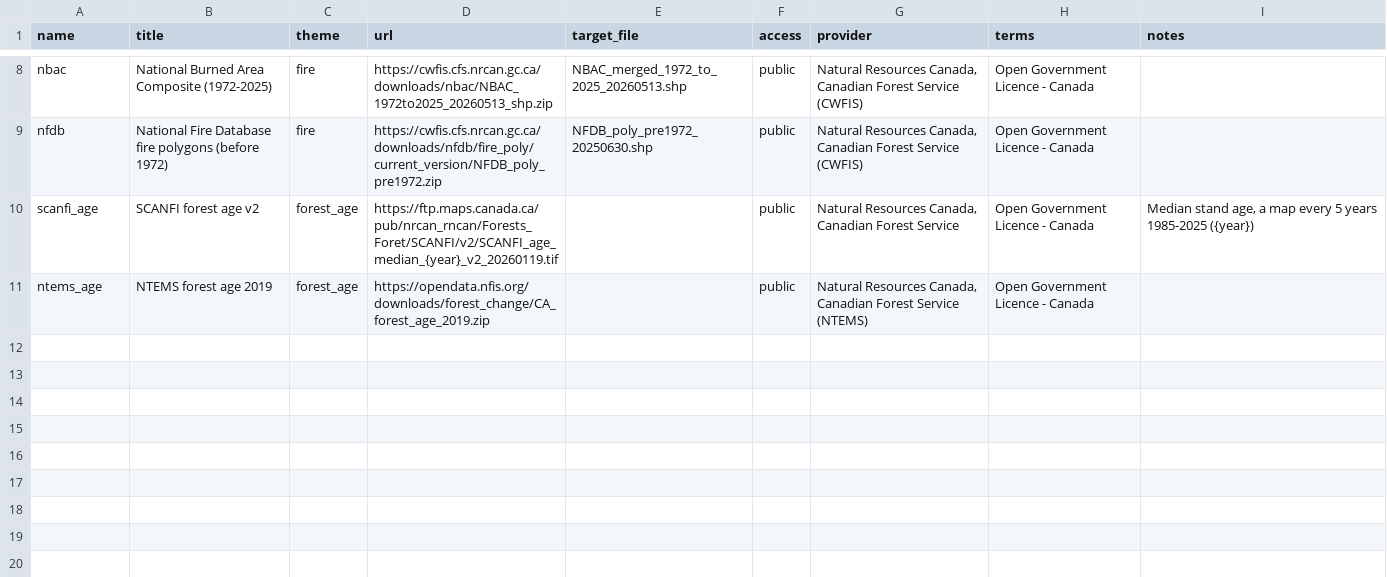
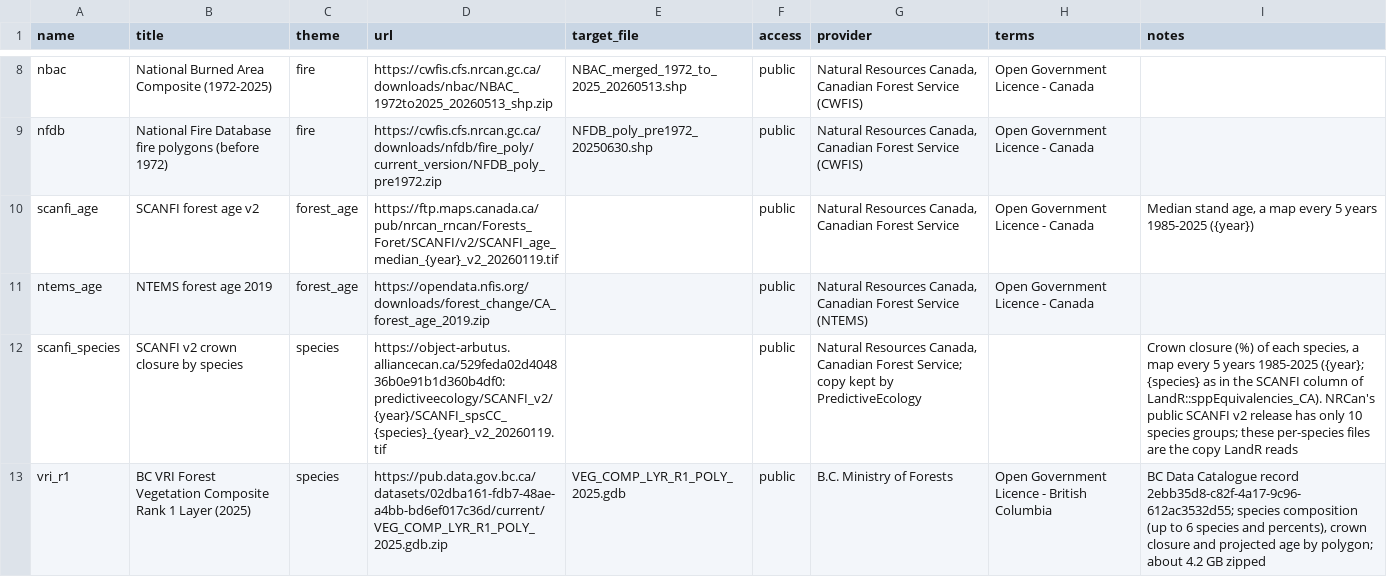
Before and after one commit to JWTurn/hsaCEtool, a CSV file: inst/extdata/inputs_default.csv, drawn as a sheet; only a part is shown, gaps mark what is left out; the diff names each change by its address in the sheet, - before the commit and + after, or states it on an @@ line.

```diff
--- a/inst/extdata/inputs_default.csv
+++ b/inst/extdata/inputs_default.csv
+row 12: scanfi_species | SCANFI v2 crown closure by species | species | https://object-arbutus.alliancecan.ca/529feda02d404836b0e91b1d360b4df0:predictiveecology/SCANFI_v2/{year}/SCANFI_spsCC_{species}_{year}_v2_20260119.tif |  | public | Natural Resources Canada, Canadian Forest Service; copy kept by PredictiveEcology |  | Crown closure (%) of each species, a map every 5 years 1985-2025 ({year}; {species} as in the SCANFI column of LandR::sppEquivalencies_CA). NRCan's public SCANFI v2 release has only 10 species groups; these per-species files are the copy LandR reads
+row 13: vri_r1 | BC VRI Forest Vegetation Composite Rank 1 Layer (2025) | species | https://pub.data.gov.bc.ca/datasets/02dba161-fdb7-48ae-a4bb-bd6ef017c36d/current/VEG_COMP_LYR_R1_POLY_2025.gdb.zip | VEG_COMP_LYR_R1_POLY_2025.gdb | public | B.C. Ministry of Forests | Open Government Licence - British Columbia | BC Data Catalogue record 2ebb35d8-c82f-4a17-9c96-612ac3532d55; species composition (up to 6 species and percents), crown closure and projected age by polygon; about 4.2 GB zipped
```
Also changed, not shown: 8 other files.
